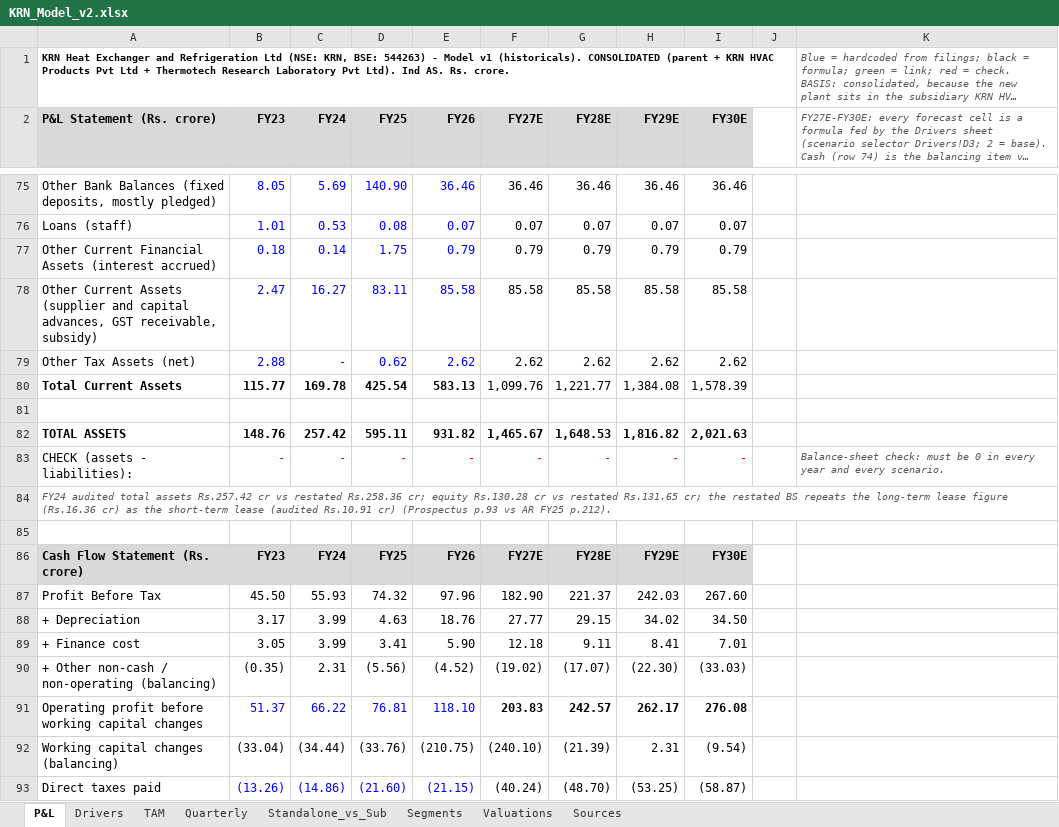
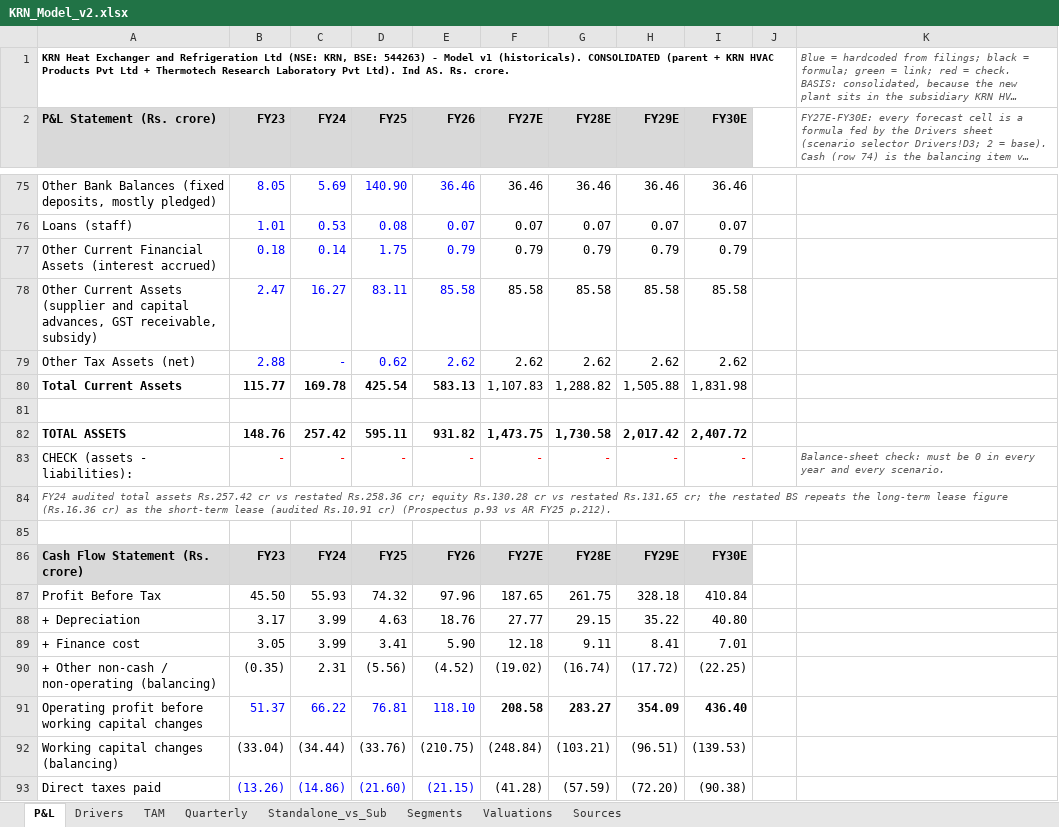
Before and after one commit to Poweravendus/Power, an Excel workbook: research/KRN_Heat_Exchanger/KRN_Model_v2.xlsx, sheet P&L, drawn as a sheet; only a part is shown, gaps mark what is left out; long unchanged cells end in …; values as stored, in another font and other column widths than the file's, no borders; the diff covers the shown part only; the diff names each change by its address in the sheet, - before the commit and + after, or states it on an @@ line.

```diff
--- a/research/KRN_Heat_Exchanger/KRN_Model_v2.xlsx (sheet P&L)
+++ b/research/KRN_Heat_Exchanger/KRN_Model_v2.xlsx (sheet P&L)
-F80 (FY27E): 1,099.76
+F80 (FY27E): 1,107.83
-G80 (FY28E): 1,221.77
+G80 (FY28E): 1,288.82
-H80 (FY29E): 1,384.08
+H80 (FY29E): 1,505.88
-I80 (FY30E): 1,578.39
+I80 (FY30E): 1,831.98
-F82 (FY27E): 1,465.67
+F82 (FY27E): 1,473.75
-G82 (FY28E): 1,648.53
+G82 (FY28E): 1,730.58
-H82 (FY29E): 1,816.82
+H82 (FY29E): 2,017.42
-I82 (FY30E): 2,021.63
+I82 (FY30E): 2,407.72
-F87 (FY27E): 182.90
+F87 (FY27E): 187.65
-G87 (FY28E): 221.37
+G87 (FY28E): 261.75
-H87 (FY29E): 242.03
+H87 (FY29E): 328.18
-I87 (FY30E): 267.60
+I87 (FY30E): 410.84
-H88 (FY29E): 34.02
+H88 (FY29E): 35.22
-I88 (FY30E): 34.50
+I88 (FY30E): 40.80
-G90 (FY28E): (17.07)
+G90 (FY28E): (16.74)
-H90 (FY29E): (22.30)
+H90 (FY29E): (17.72)
-I90 (FY30E): (33.03)
+I90 (FY30E): (22.25)
-F91 (FY27E): 203.83
+F91 (FY27E): 208.58
-G91 (FY28E): 242.57
+G91 (FY28E): 283.27
-H91 (FY29E): 262.17
+H91 (FY29E): 354.09
-I91 (FY30E): 276.08
+I91 (FY30E): 436.40
-F92 (FY27E): (240.10)
+F92 (FY27E): (248.84)
-G92 (FY28E): (21.39)
+G92 (FY28E): (103.21)
-H92 (FY29E): 2.31
+H92 (FY29E): (96.51)
-I92 (FY30E): (9.54)
+I92 (FY30E): (139.53)
-F93 (FY27E): (40.24)
+F93 (FY27E): (41.28)
-G93 (FY28E): (48.70)
+G93 (FY28E): (57.59)
-H93 (FY29E): (53.25)
+H93 (FY29E): (72.20)
-I93 (FY30E): (58.87)
+I93 (FY30E): (90.38)
```
Also changed, not shown: 195 edited cells elsewhere in this sheet, sheet Valuations, sheet TAM, sheet Drivers, research/Poojaa_Precision/POOJAA_Model_v2.xlsx, research/Shankesh_Jewellers/SHANKESH_Model_v2.xlsx, 6 other files.
